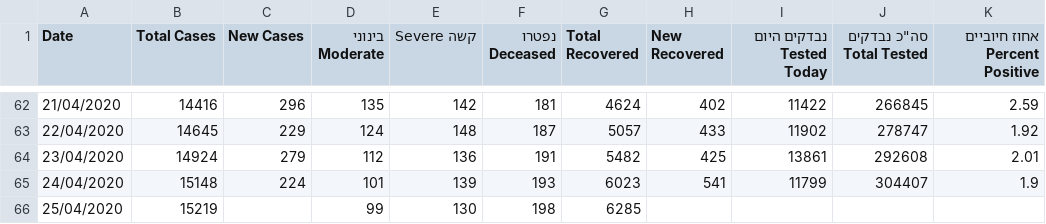
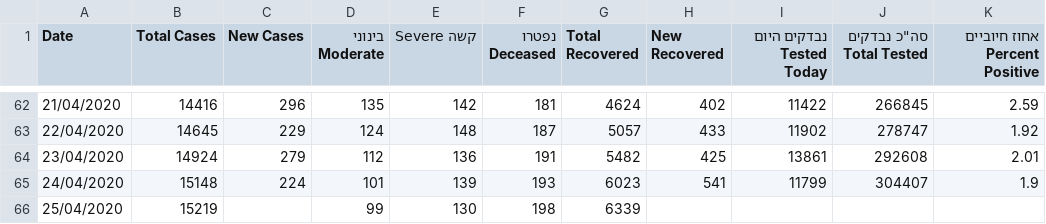
Before and after one commit to idandrd/israel-covid19-data, a CSV file: IsraelCOVID19.csv, drawn as a sheet; only a part is shown, gaps mark what is left out; the diff names each change by its address in the sheet, - before the commit and + after, or states it on an @@ line.

```diff
--- a/IsraelCOVID19.csv
+++ b/IsraelCOVID19.csv
-G66 (Total Recovered): 6285
+G66 (Total Recovered): 6339
```
Also changed, not shown: 1 other file.
